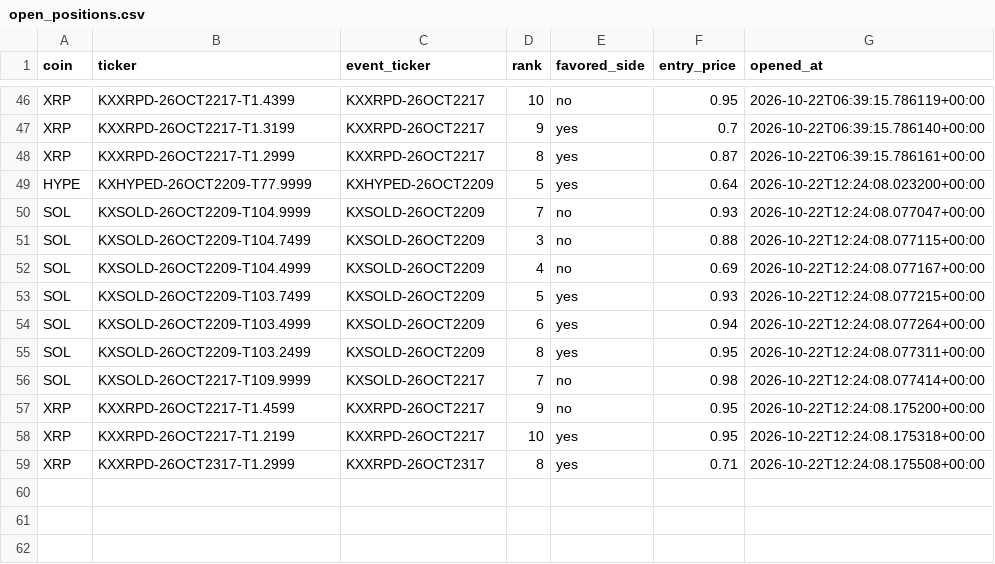
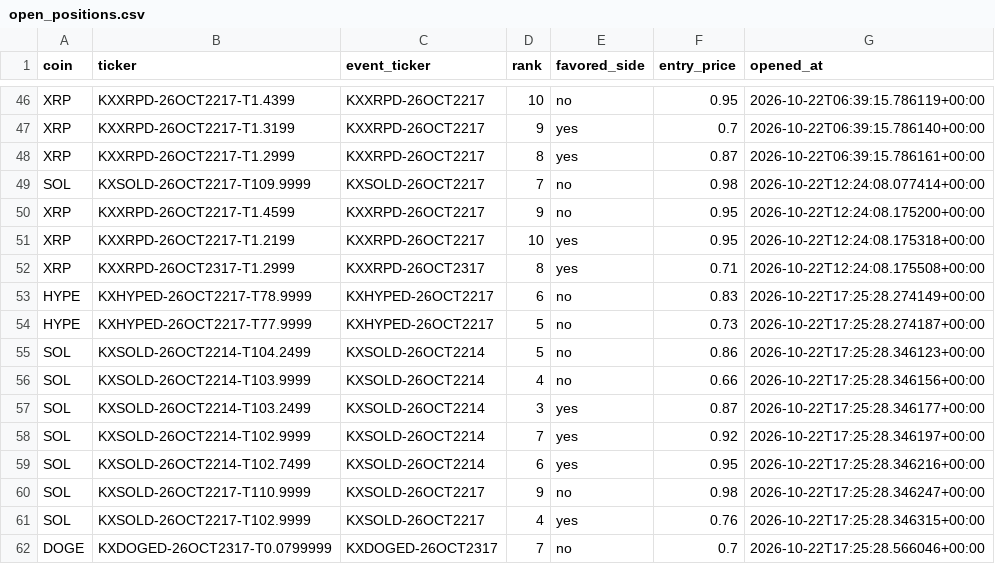
Before and after one commit to Prinxe-crypto/multicoin-midrank-bot, a CSV file: open_positions.csv, drawn as a sheet; only a part is shown, gaps mark what is left out.

```diff
--- a/open_positions.csv
+++ b/open_positions.csv
@@ -48,9 +48,2 @@ XRP,KXXRPD-26OCT2217-T1.3199,KXXRPD-26OCT2217,9,yes,0.7,2026-10-22T06:39:15.7861
 XRP,KXXRPD-26OCT2217-T1.2999,KXXRPD-26OCT2217,8,yes,0.87,2026-10-22T06:39:15.786161+00:00
-HYPE,KXHYPED-26OCT2209-T77.9999,KXHYPED-26OCT2209,5,yes,0.64,2026-10-22T12:24:08.023200+00:00
-SOL,KXSOLD-26OCT2209-T104.9999,KXSOLD-26OCT2209,7,no,0.93,2026-10-22T12:24:08.077047+00:00
-SOL,KXSOLD-26OCT2209-T104.7499,KXSOLD-26OCT2209,3,no,0.88,2026-10-22T12:24:08.077115+00:00
-SOL,KXSOLD-26OCT2209-T104.4999,KXSOLD-26OCT2209,4,no,0.69,2026-10-22T12:24:08.077167+00:00
-SOL,KXSOLD-26OCT2209-T103.7499,KXSOLD-26OCT2209,5,yes,0.93,2026-10-22T12:24:08.077215+00:00
-SOL,KXSOLD-26OCT2209-T103.4999,KXSOLD-26OCT2209,6,yes,0.94,2026-10-22T12:24:08.077264+00:00
-SOL,KXSOLD-26OCT2209-T103.2499,KXSOLD-26OCT2209,8,yes,0.95,2026-10-22T12:24:08.077311+00:00
 SOL,KXSOLD-26OCT2217-T109.9999,KXSOLD-26OCT2217,7,no,0.98,2026-10-22T12:24:08.077414+00:00
@@ -59 +52,11 @@ XRP,KXXRPD-26OCT2217-T1.2199,KXXRPD-26OCT2217,10,yes,0.95,2026-10-22T12:24:08.17
 XRP,KXXRPD-26OCT2317-T1.2999,KXXRPD-26OCT2317,8,yes,0.71,2026-10-22T12:24:08.175508+00:00
+HYPE,KXHYPED-26OCT2217-T78.9999,KXHYPED-26OCT2217,6,no,0.83,2026-10-22T17:25:28.274149+00:00
+HYPE,KXHYPED-26OCT2217-T77.9999,KXHYPED-26OCT2217,5,no,0.73,2026-10-22T17:25:28.274187+00:00
+SOL,KXSOLD-26OCT2214-T104.2499,KXSOLD-26OCT2214,5,no,0.86,2026-10-22T17:25:28.346123+00:00
+SOL,KXSOLD-26OCT2214-T103.9999,KXSOLD-26OCT2214,4,no,0.66,2026-10-22T17:25:28.346156+00:00
+SOL,KXSOLD-26OCT2214-T103.2499,KXSOLD-26OCT2214,3,yes,0.87,2026-10-22T17:25:28.346177+00:00
+SOL,KXSOLD-26OCT2214-T102.9999,KXSOLD-26OCT2214,7,yes,0.92,2026-10-22T17:25:28.346197+00:00
+SOL,KXSOLD-26OCT2214-T102.7499,KXSOLD-26OCT2214,6,yes,0.95,2026-10-22T17:25:28.346216+00:00
+SOL,KXSOLD-26OCT2217-T110.9999,KXSOLD-26OCT2217,9,no,0.98,2026-10-22T17:25:28.346247+00:00
+SOL,KXSOLD-26OCT2217-T102.9999,KXSOLD-26OCT2217,4,yes,0.76,2026-10-22T17:25:28.346315+00:00
+DOGE,KXDOGED-26OCT2317-T0.0799999,KXDOGED-26OCT2317,7,no,0.7,2026-10-22T17:25:28.566046+00:00
```
Also changed, not shown: closed_positions.csv.
